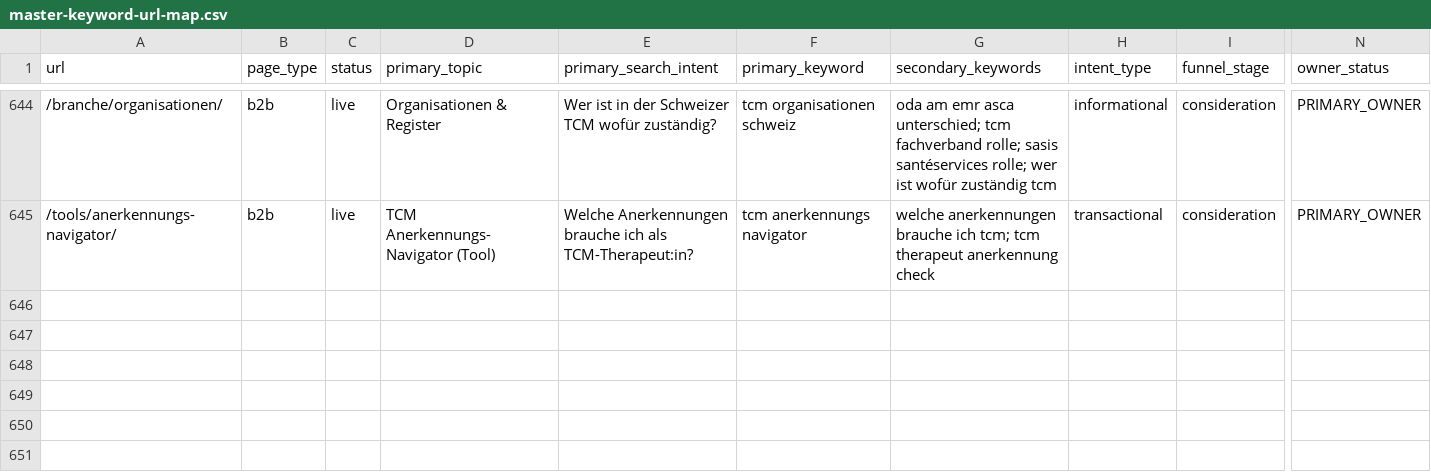
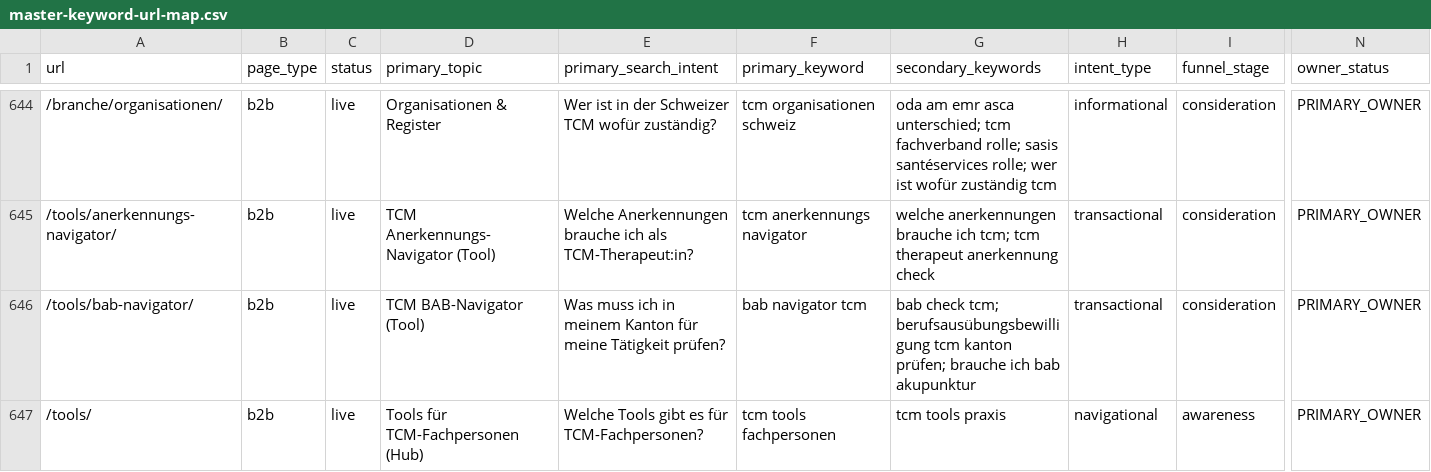
Before and after one commit to Thehwang88/tcm-ch, a CSV file: seo/master-keyword-url-map.csv, drawn as a sheet; only a part is shown, gaps mark what is left out; rows hold the shown columns only; the diff names each change by its address in the sheet, - before the commit and + after, or states it on an @@ line.

```diff
--- a/seo/master-keyword-url-map.csv
+++ b/seo/master-keyword-url-map.csv
+row 646: /tools/bab-navigator/ | b2b | live | TCM BAB-Navigator (Tool) | Was muss ich in meinem Kanton für meine Tätigkeit prüfen? | bab navigator tcm | bab check tcm; berufsausübungsbewilligung tcm kanton prüfen; brauche ich bab akupunktur | transactional | consideration | PRIMARY_OWNER
+row 647: /tools/ | b2b | live | Tools für TCM-Fachpersonen (Hub) | Welche Tools gibt es für TCM-Fachpersonen? | tcm tools fachpersonen | tcm tools praxis | navigational | awareness | PRIMARY_OWNER
```
Also changed, not shown: seo/do-not-create-intents.csv, seo/professional-topic-map.csv, 13 other files.
